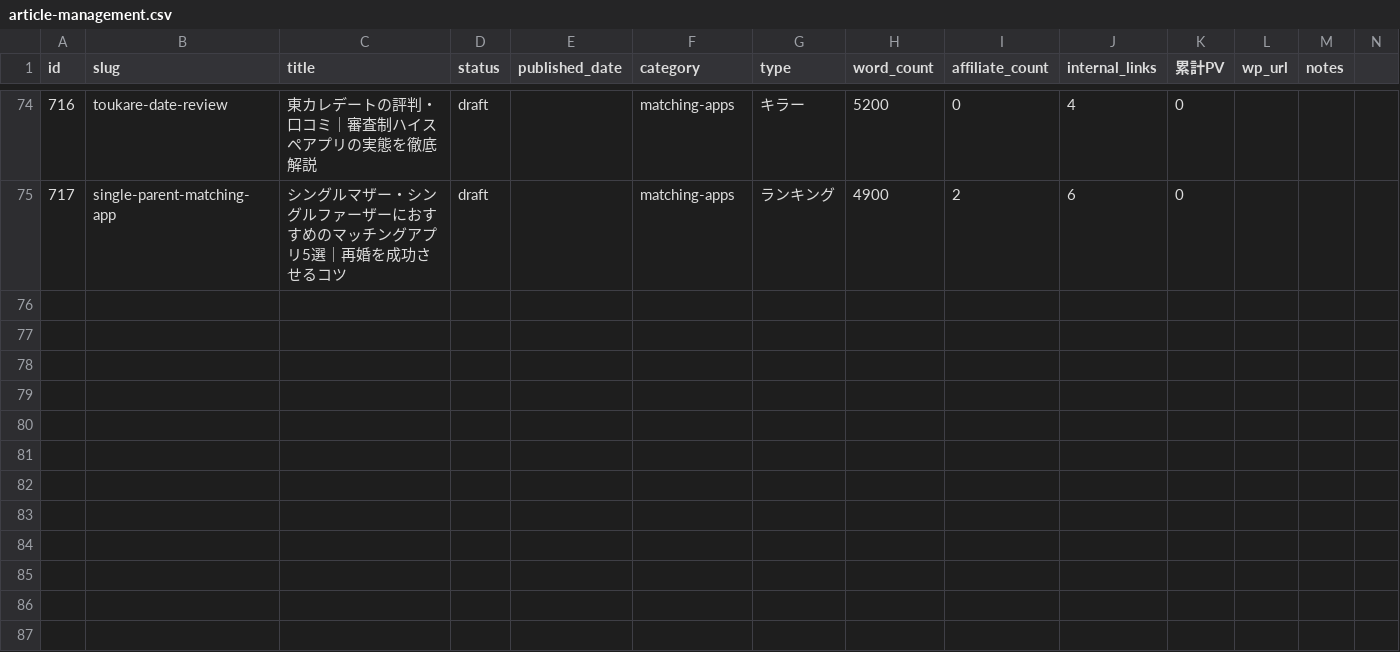
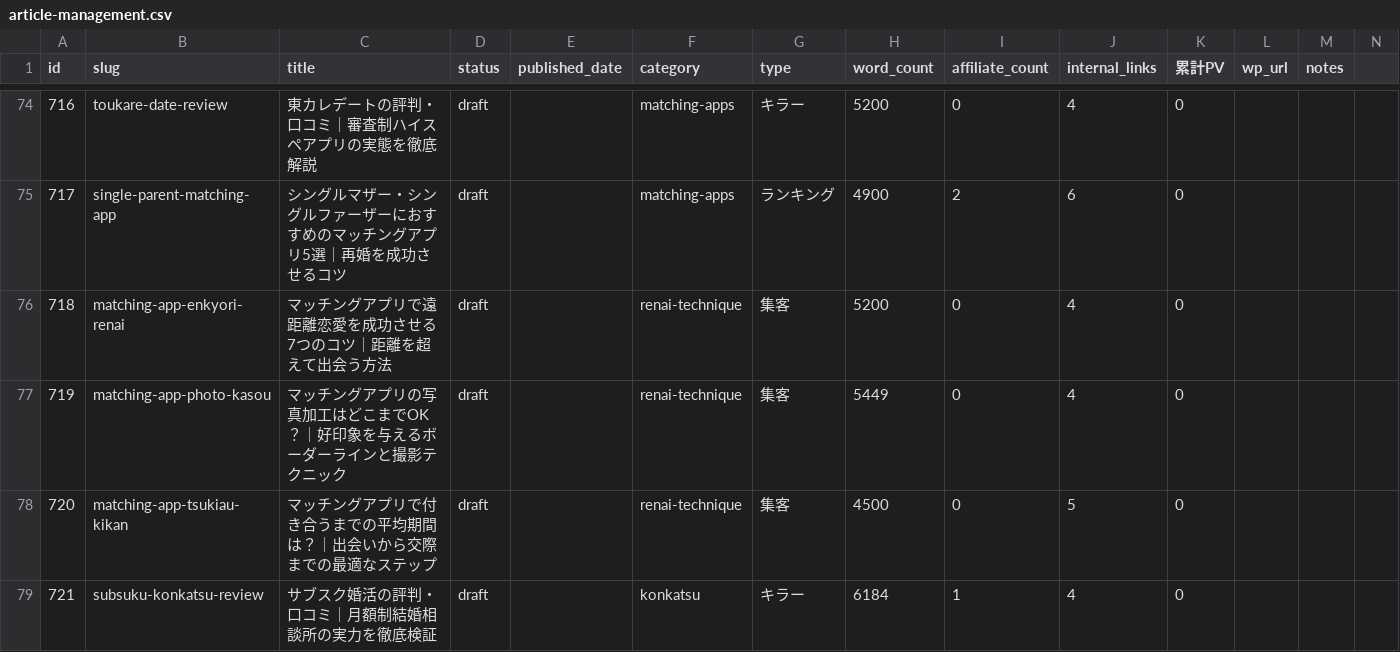
Before and after one commit to tmizuno27/claude-code, a CSV file: otona-match.com/outputs/article-management.csv, drawn as a sheet; only a part is shown, gaps mark what is left out; rows hold the shown columns only; the diff names each change by its address in the sheet, - before the commit and + after, or states it on an @@ line.

```diff
--- a/otona-match.com/outputs/article-management.csv
+++ b/otona-match.com/outputs/article-management.csv
+row 76: 718 | matching-app-enkyori-renai | マッチングアプリで遠距離恋愛を成功させる7つのコツ｜距離を超えて出会う方法 | draft |  | renai-technique | 集客 | 5200 | 0 | 4 | 0
+row 77: 719 | matching-app-photo-kasou | マッチングアプリの写真加工はどこまでOK？｜好印象を与えるボーダーラインと撮影テクニック | draft |  | renai-technique | 集客 | 5449 | 0 | 4 | 0
+row 78: 720 | matching-app-tsukiau-kikan | マッチングアプリで付き合うまでの平均期間は？｜出会いから交際までの最適なステップ | draft |  | renai-technique | 集客 | 4500 | 0 | 5 | 0
+row 79: 721 | subsuku-konkatsu-review | サブスク婚活の評判・口コミ｜月額制結婚相談所の実力を徹底検証 | draft |  | konkatsu | キラー | 6184 | 1 | 4 | 0
```
Also changed, not shown: sim-hikaku.online/outputs/article-management.csv.
